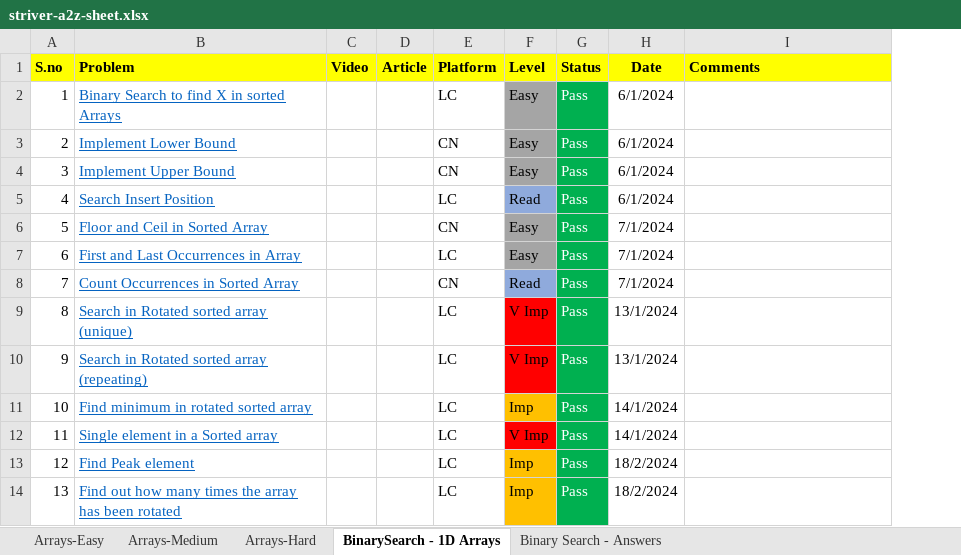
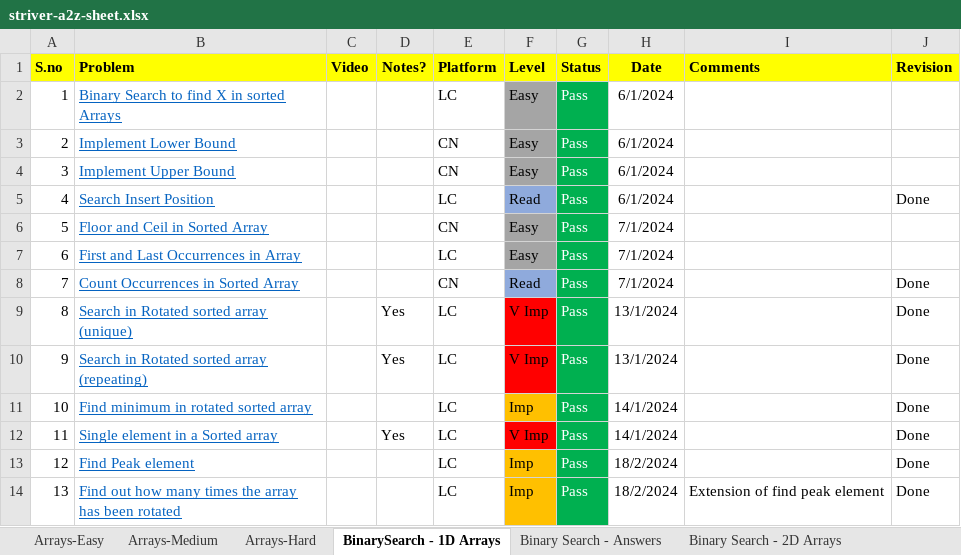
Before and after one commit to ShashankSinha98/Striver-A2Z-DSA-Sheet, an Excel workbook: striver-a2z-sheet.xlsx, sheet BinarySearch - 1D Arrays, drawn as a sheet; values as stored, in another font and other column widths than the file's, no borders; removed rows and columns are numbered as before the commit, all else as after; the diff names each change by its address in the sheet, - before the commit and + after, or states it on an @@ line.

```diff
--- a/striver-a2z-sheet.xlsx (sheet BinarySearch - 1D Arrays)
+++ b/striver-a2z-sheet.xlsx (sheet BinarySearch - 1D Arrays)
+sheet tab: Binary Search - 2D Arrays
-column D (Article), empty
+column D (Notes?), rows 9-12: Yes | Yes |  | Yes
+column J (Revision), rows 5-14: Done |  |  | Done | Done | Done | Done | Done | Done | Done
-I14 (Comments): (empty)
+I14 (Comments): Extension of find peak element
```
Also changed, not shown: sheet Binary Search - Answers, sheet Arrays-Easy, sheet Arrays-Medium, other sheet tabs, 38 other files.
